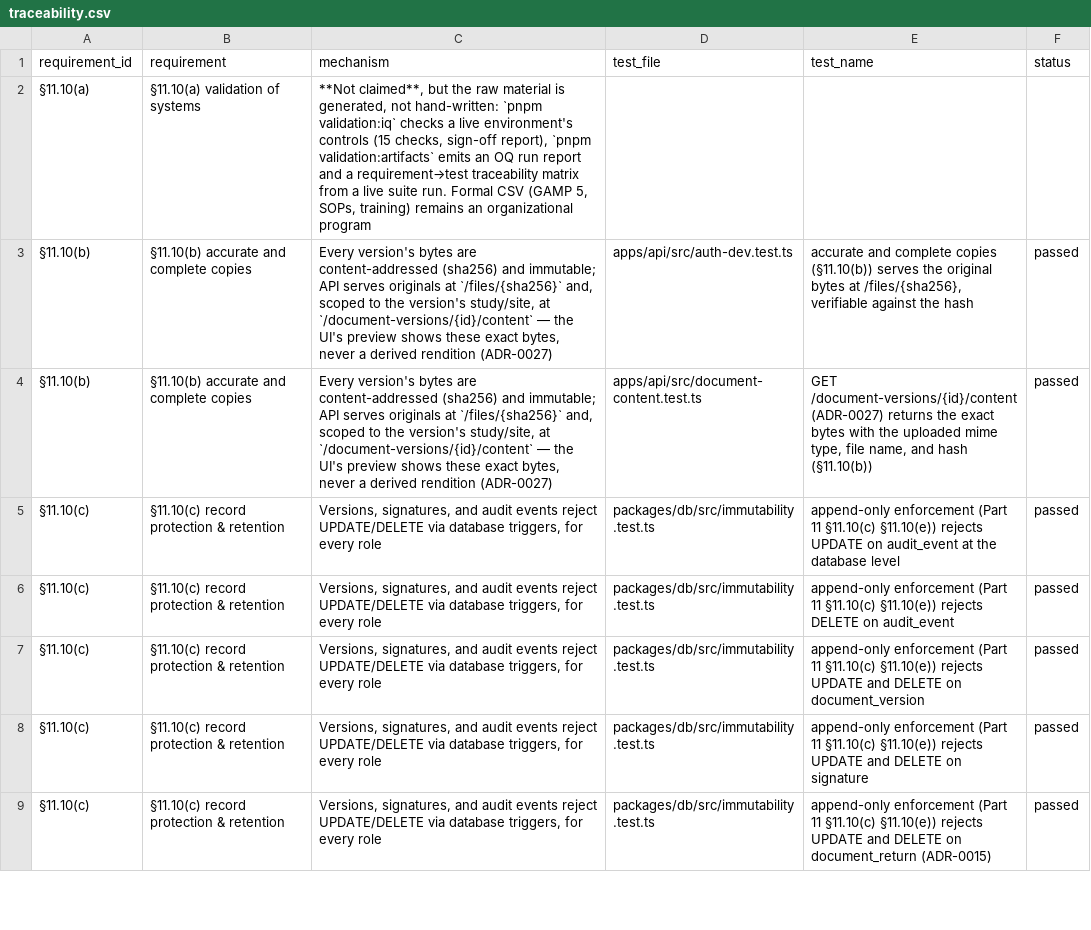
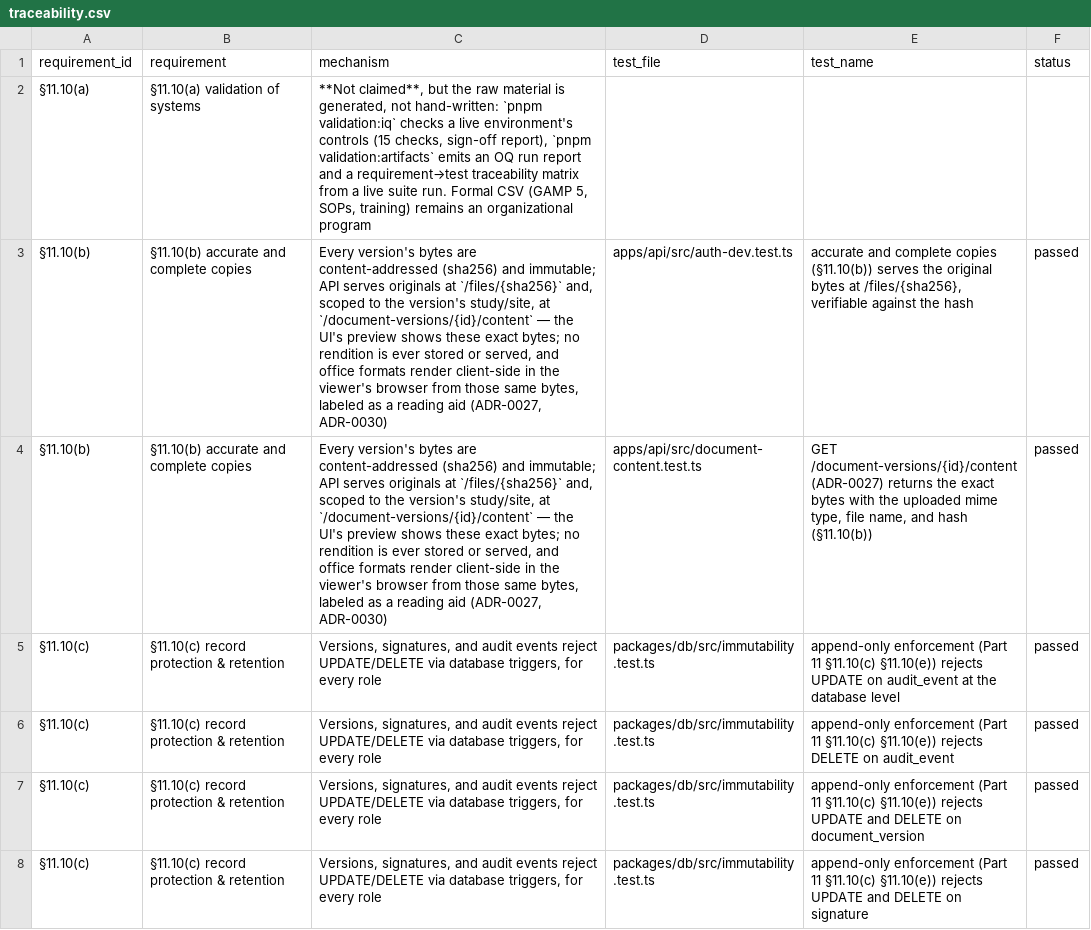
Before and after one commit to tgerke/ctms-core, a CSV file: docs/validation/traceability.csv, drawn as a sheet; only a part is shown; the shorter side is filled out with more unchanged rows; the diff names each change by its address in the sheet, - before the commit and + after, or states it on an @@ line.

Commit message:
Office renditions: previews render in the viewer's browser (ADR-0030)

```diff
--- a/docs/validation/traceability.csv
+++ b/docs/validation/traceability.csv
-C3:C4 (mechanism): …these exact bytes, never a derived rendition (ADR-0027)
+C3:C4 (mechanism): …these exact bytes; no rendition is ever stored or served, and office formats render client-side in the viewer's browser from those same bytes, labeled as a reading aid (ADR-0027, ADR-0030)
```
Also changed, not shown: 39 other files.
